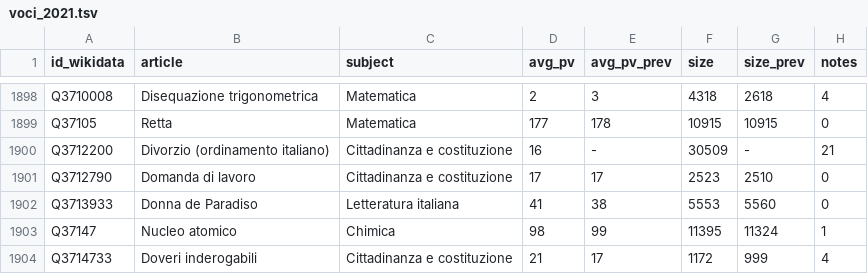
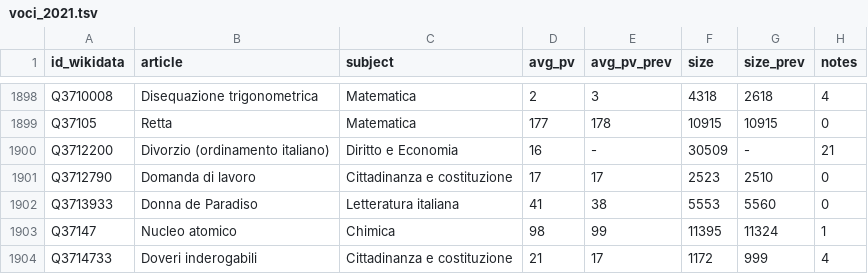
Before and after one commit to giovannipro/giovannipro.github.io, a TSV file: wikipedia-scuola-italiana/assets/data/voci_2021.tsv, drawn as a sheet; only a part is shown, gaps mark what is left out; the diff names each change by its address in the sheet, - before the commit and + after, or states it on an @@ line.

```diff
--- a/wikipedia-scuola-italiana/assets/data/voci_2021.tsv
+++ b/wikipedia-scuola-italiana/assets/data/voci_2021.tsv
-C1900 (subject): Cittadinanza e costituzione
+C1900 (subject): Diritto e Economia
```
Also changed, not shown: 3 other files.
